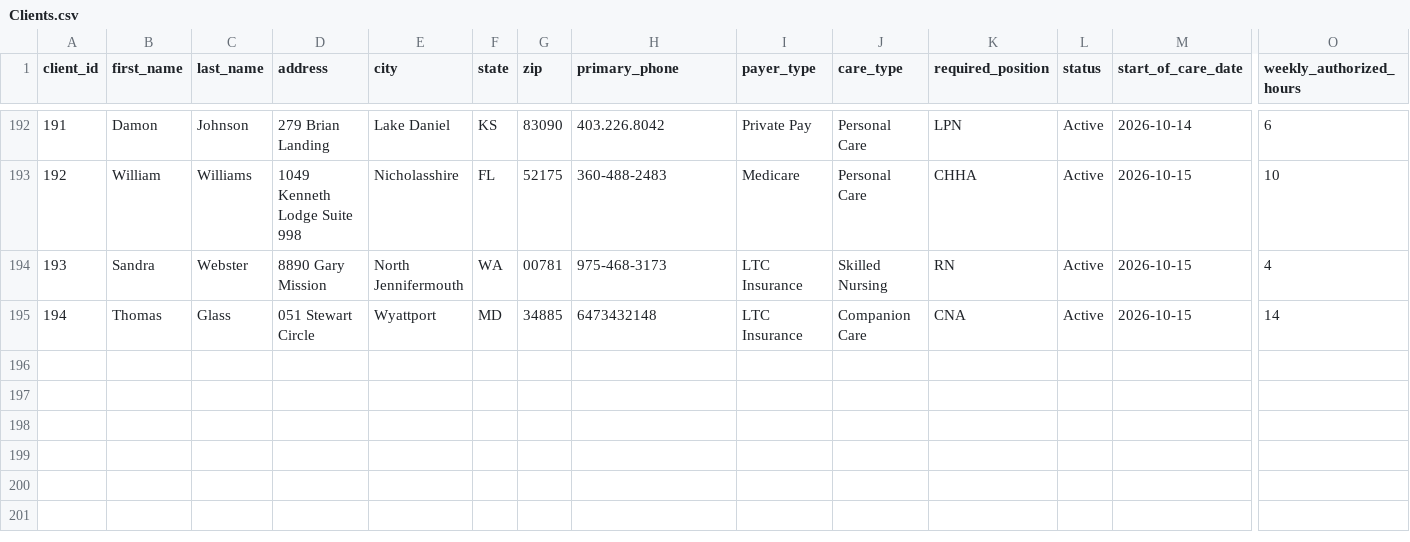
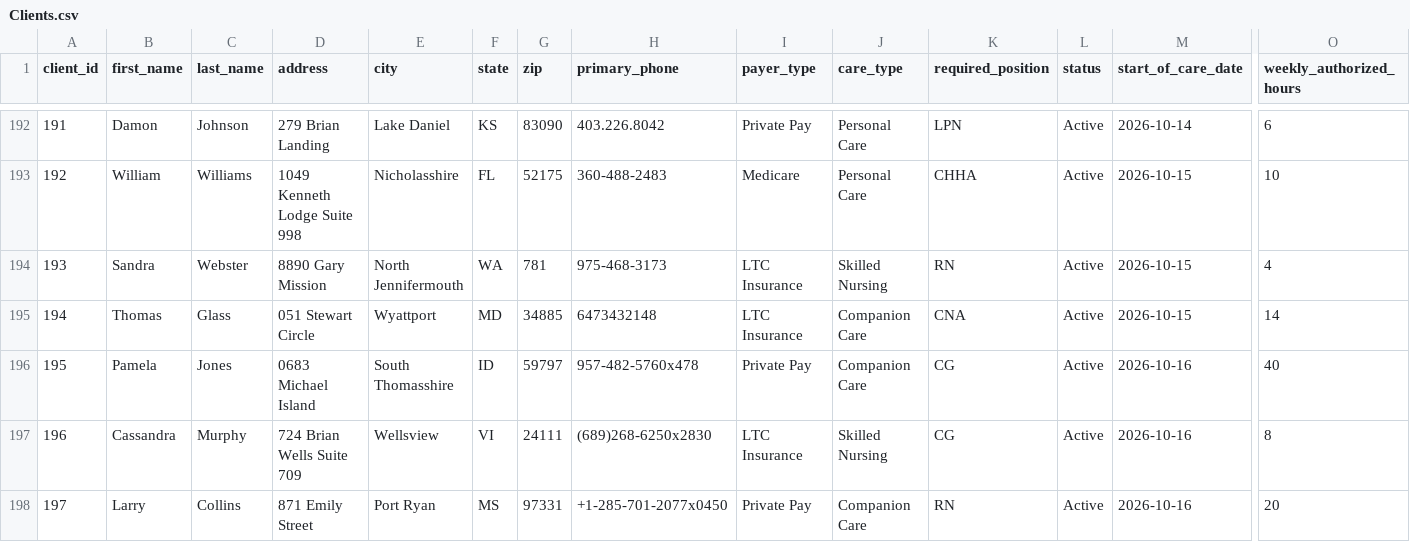
Before and after one commit to uzairnauman/Work_Opportunity_Tax_Credit, a CSV file: Datasets/Clients.csv, drawn as a sheet; only a part is shown, gaps mark what is left out; rows hold the shown columns only; the diff names each change by its address in the sheet, - before the commit and + after, or states it on an @@ line.

```diff
--- a/Datasets/Clients.csv
+++ b/Datasets/Clients.csv
-G194 (zip): 00781
+G194 (zip): 781
+row 196: 195 | Pamela | Jones | 0683 Michael Island | South Thomasshire | ID | 59797 | 957-482-5760x478 | Private Pay | Companion Care | CG | Active | 2026-10-16 | 40
+row 197: 196 | Cassandra | Murphy | 724 Brian Wells Suite 709 | Wellsview | VI | 24111 | (689)268-6250x2830 | LTC Insurance | Skilled Nursing | CG | Active | 2026-10-16 | 8
+row 198: 197 | Larry | Collins | 871 Emily Street | Port Ryan | MS | 97331 | +1-285-701-2077x0450 | Private Pay | Companion Care | RN | Active | 2026-10-16 | 20
```
Also changed, not shown: 1 other file.
